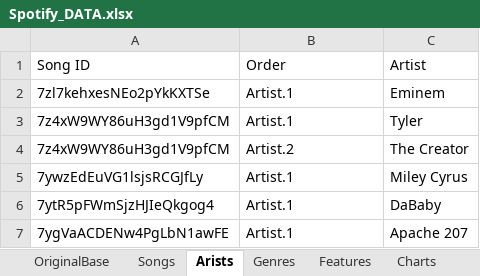
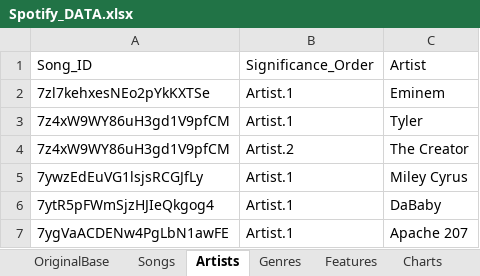
Before and after one commit to JuliP28/SpotifyCharts, an Excel workbook: Spotify_DATA.xlsx, sheet Artists, drawn as a sheet; only a part is shown; values as stored, in another font and other column widths than the file's, no borders; table styles not drawn; the diff names each change by its address in the sheet, - before the commit and + after, or states it on an @@ line.

Commit message:
Pulido de la base y experimentación con el dashboard
Sobre la base de datos en excel:
-Modifiqué el nombre de las columnas para que no tengan espacios, sino guión bajo ( _ ), y ahora la columna "order" en la tabla artists ahora se llama "significance_order" como en la tabla genres.

En el dashboard de Power BI:
Actualicé la base con las modificaciones en el archivo.
ATENCIÓN, RECUERDEN SIEMPRE EN POWER BI, LEVANTAR EL ARCHIVO DE ORIGEN DE LA CARPETA DE GITHUB, ASI SIEMPRE SE TRABAJA EN LA BASE ACTUALIZADA (Eso lo pueden ver en origen de los datos, y ven que path tiene el archivo).
Agregué un par de gráficos y agregué un par de cosas que sirven de esqueleto para el dashboard

```diff
--- a/Spotify_DATA.xlsx (sheet Artists)
+++ b/Spotify_DATA.xlsx (sheet Artists)
-sheet tab: Arists
+sheet tab: Artists
-A1: Song ID
+A1: Song_ID
-B1: Order
+B1: Significance_Order
```
Also changed, not shown: sheet Charts, sheet Songs, sheet Genres, sheet Features, 1 other file.
